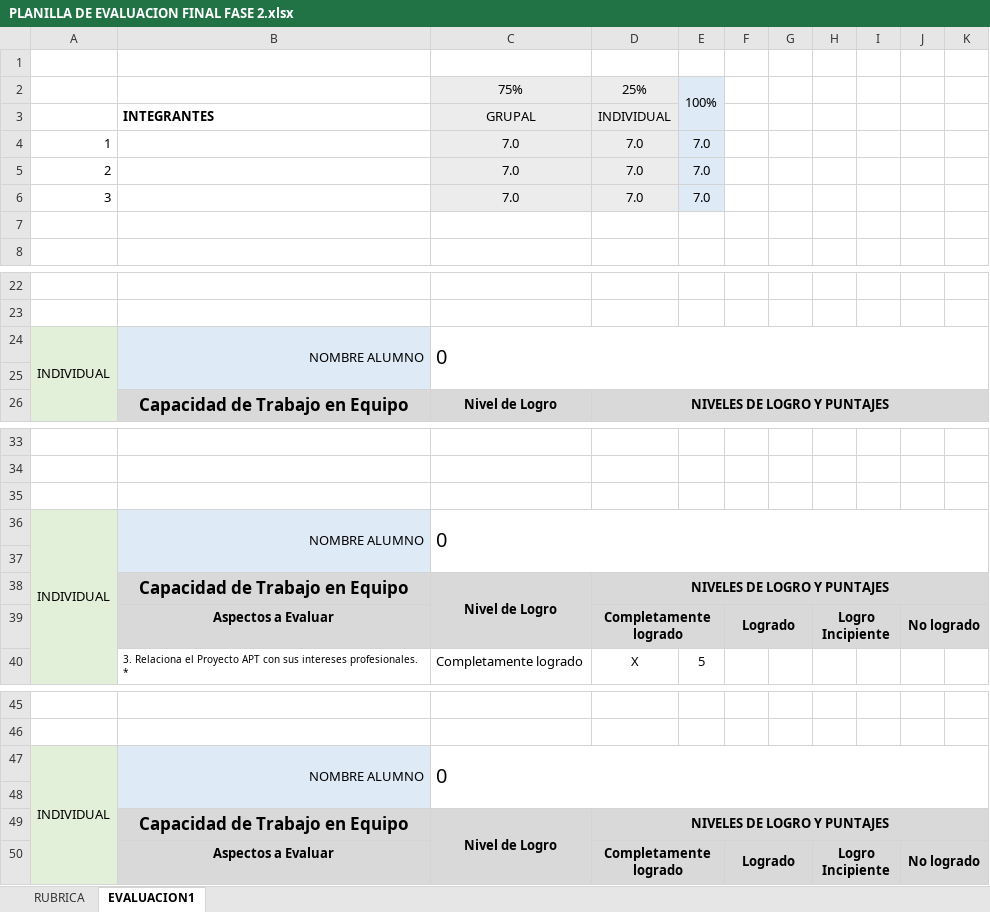
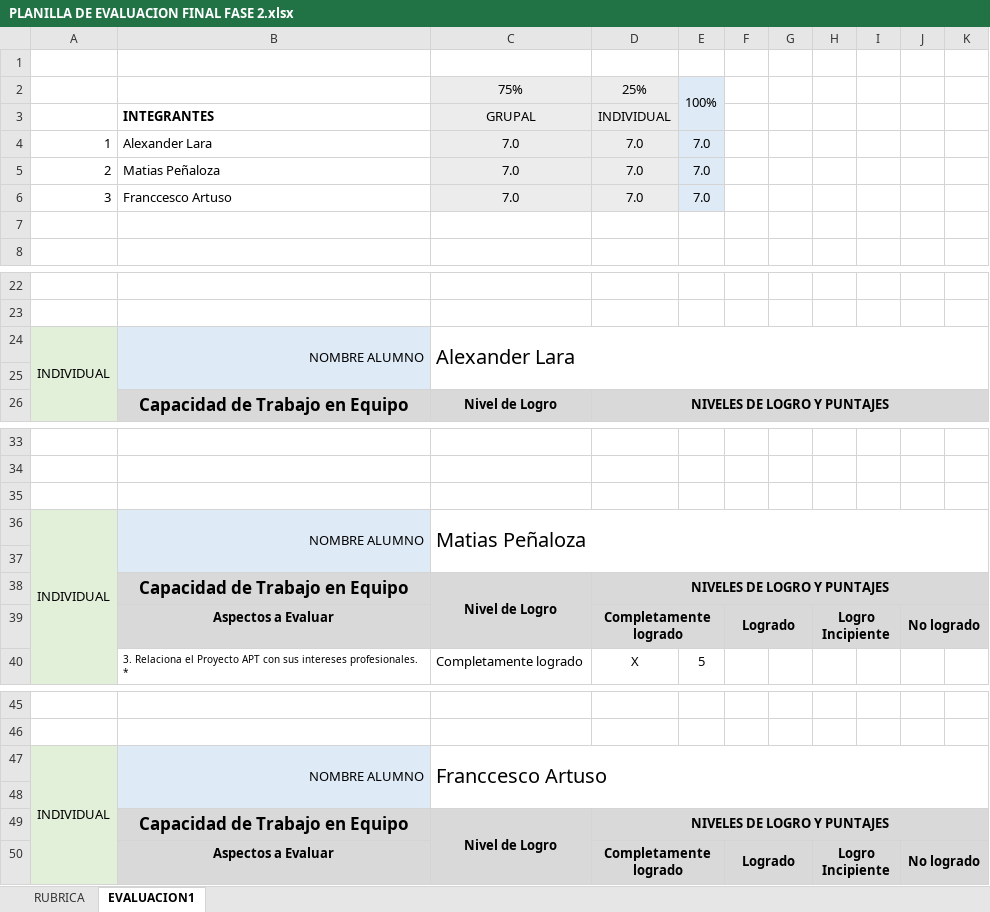
Before and after one commit to NodyDuoc/snz, an Excel workbook: Fase 2/Evidencias Grupales/PLANILLA DE EVALUACION FINAL FASE 2.xlsx, sheet EVALUACION1, drawn as a sheet; only a part is shown, gaps mark what is left out; values as stored, in another font and other column widths than the file's, no borders; conditional formats not drawn; the diff names each change by its address in the sheet, - before the commit and + after, or states it on an @@ line.

Commit message:
Update PLANILLA DE EVALUACION FINAL FASE 2.xlsx

```diff
--- a/Fase 2/Evidencias Grupales/PLANILLA DE EVALUACION FINAL FASE 2.xlsx (sheet EVALUACION1)
+++ b/Fase 2/Evidencias Grupales/PLANILLA DE EVALUACION FINAL FASE 2.xlsx (sheet EVALUACION1)
-B4: (empty)
+B4: Alexander Lara
-B5: (empty)
+B5: Matias Peñaloza
-B6: (empty)
+B6: Franccesco Artuso
-C24: 0
+C24: Alexander Lara
-C36: 0
+C36: Matias Peñaloza
-C47: 0
+C47: Franccesco Artuso
```
